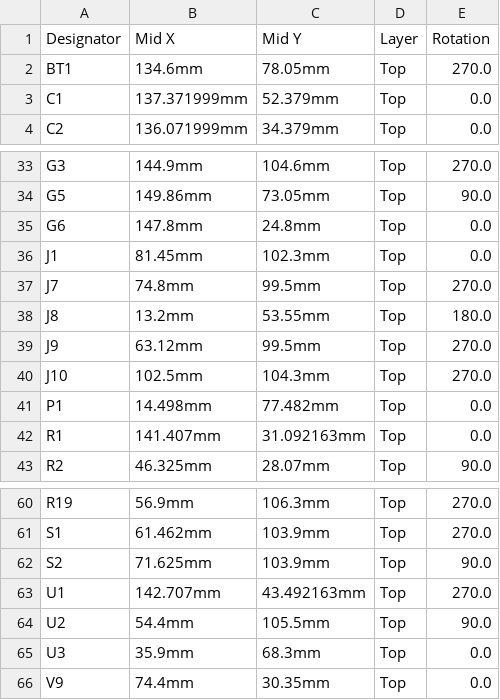
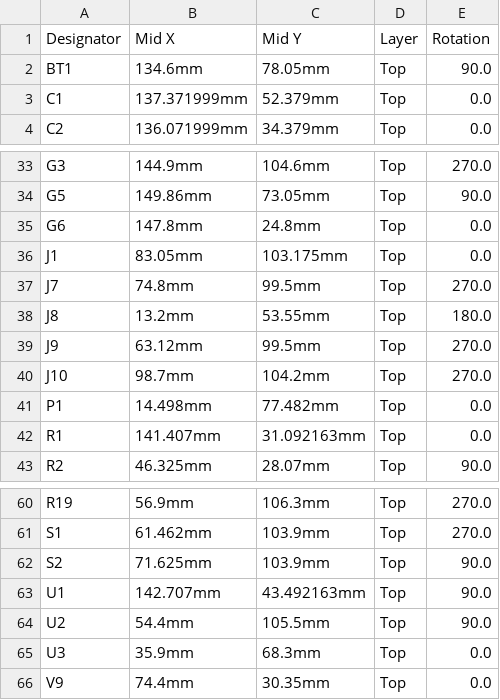
Before and after one commit to rusefi/hellen121vag, a CSV file: boards/hellen121vag-a/board/hellen121vag-a-CPL.csv, drawn as a sheet; only a part is shown, gaps mark what is left out.

```diff
--- a/boards/hellen121vag-a/board/hellen121vag-a-CPL.csv
+++ b/boards/hellen121vag-a/board/hellen121vag-a-CPL.csv
@@ -1,3 +1,3 @@
 Designator,Mid X,Mid Y,Layer,Rotation
-BT1,134.6mm,78.05mm,Top,270.0
+BT1,134.6mm,78.05mm,Top,90.0
 C1,137.371999mm,52.379mm,Top,0.0
@@ -35,3 +35,3 @@ G5,149.86mm,73.05mm,Top,90.0
 G6,147.8mm,24.8mm,Top,0.0
-J1,81.45mm,102.3mm,Top,0.0
+J1,83.05mm,103.175mm,Top,0.0
 J7,74.8mm,99.5mm,Top,270.0
@@ -39,3 +39,3 @@ J8,13.2mm,53.55mm,Top,180.0
 J9,63.12mm,99.5mm,Top,270.0
-J10,102.5mm,104.3mm,Top,270.0
+J10,98.7mm,104.2mm,Top,270.0
 P1,14.498mm,77.482mm,Top,0.0
@@ -62,3 +62,3 @@ S1,61.462mm,103.9mm,Top,270.0
 S2,71.625mm,103.9mm,Top,90.0
-U1,142.707mm,43.492163mm,Top,270.0
+U1,142.707mm,43.492163mm,Top,90.0
 U2,54.4mm,105.5mm,Top,90.0
```
Also changed, not shown: boards/hellen121vag-a/board/hellen121vag-a-BOM.csv, boards/hellen121vag-a/frame/121vag-CPL.csv, 35 other files.
